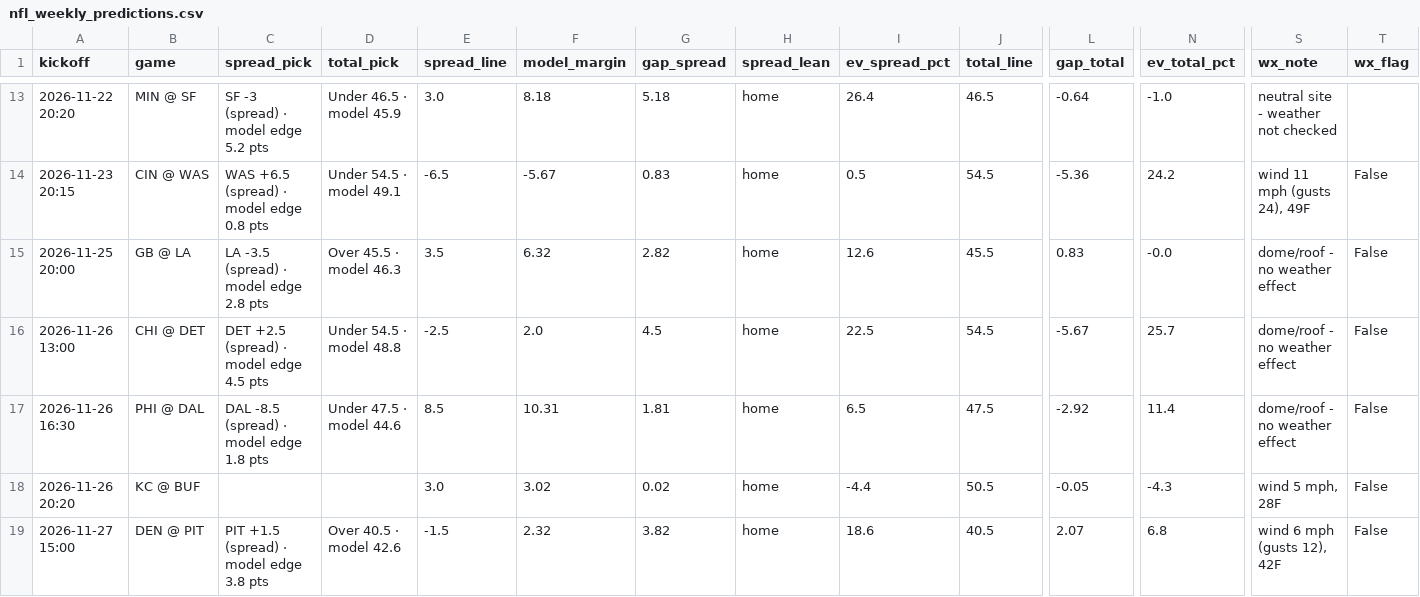
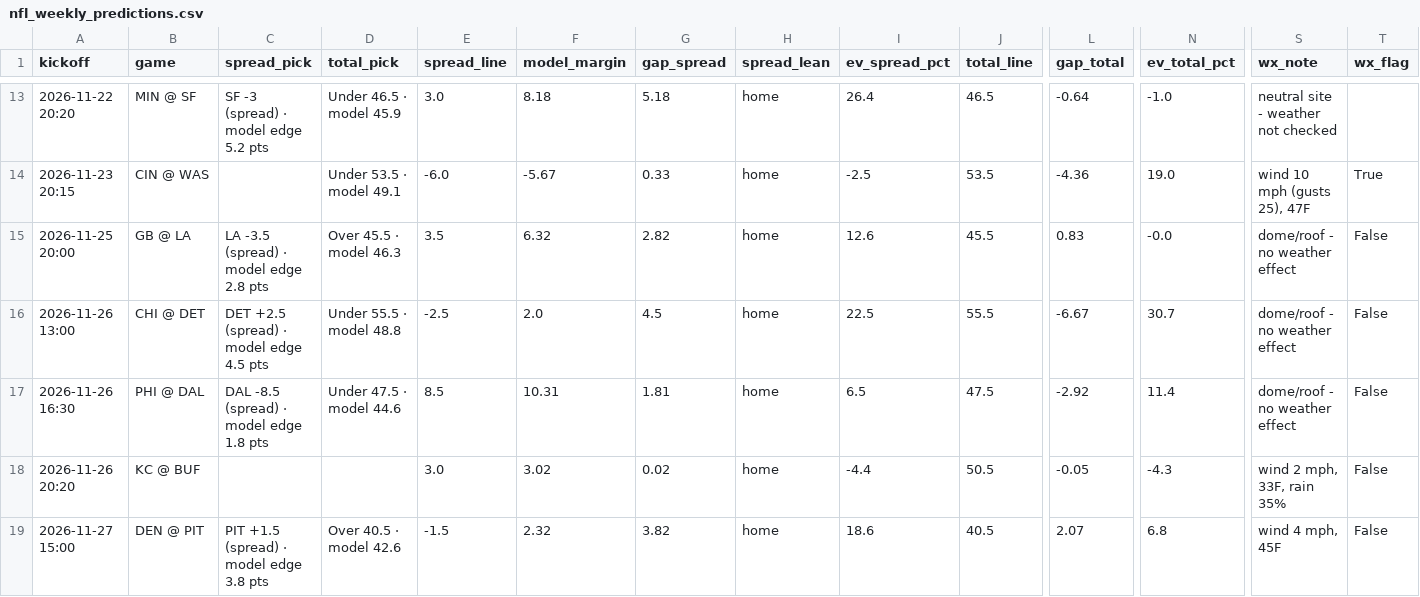
Before and after one commit to bmartinez83/nfl-cfb, a CSV file: outputs/nfl_weekly_predictions.csv, drawn as a sheet; only a part is shown, gaps mark what is left out; the diff covers the shown part only; the diff names each change by its address in the sheet, - before the commit and + after, or states it on an @@ line.

```diff
--- a/outputs/nfl_weekly_predictions.csv
+++ b/outputs/nfl_weekly_predictions.csv
-C14 (spread_pick): WAS +6.5 (spread) · model edge 0.8 pts
+C14 (spread_pick): (empty)
-D14 (total_pick): Under 54.5 · model 49.1
+D14 (total_pick): Under 53.5 · model 49.1
-E14 (spread_line): -6.5
+E14 (spread_line): -6.0
-G14 (gap_spread): 0.83
+G14 (gap_spread): 0.33
-I14 (ev_spread_pct): 0.5
+I14 (ev_spread_pct): -2.5
-J14 (total_line): 54.5
+J14 (total_line): 53.5
-L14 (gap_total): -5.36
+L14 (gap_total): -4.36
-N14 (ev_total_pct): 24.2
+N14 (ev_total_pct): 19.0
-S14 (wx_note): wind 11 mph (gusts 24), 49F
+S14 (wx_note): wind 10 mph (gusts 25), 47F
-T14 (wx_flag): False
+T14 (wx_flag): True
-D16 (total_pick): Under 54.5 · model 48.8
+D16 (total_pick): Under 55.5 · model 48.8
-J16 (total_line): 54.5
+J16 (total_line): 55.5
-L16 (gap_total): -5.67
+L16 (gap_total): -6.67
-N16 (ev_total_pct): 25.7
+N16 (ev_total_pct): 30.7
-S18 (wx_note): wind 5 mph, 28F
+S18 (wx_note): wind 2 mph, 33F, rain 35%
-S19 (wx_note): wind 6 mph (gusts 12), 42F
+S19 (wx_note): wind 4 mph, 45F
```
Also changed, not shown: 28 edited cells elsewhere in this file, outputs/nfl_log.csv, 1 other file.
